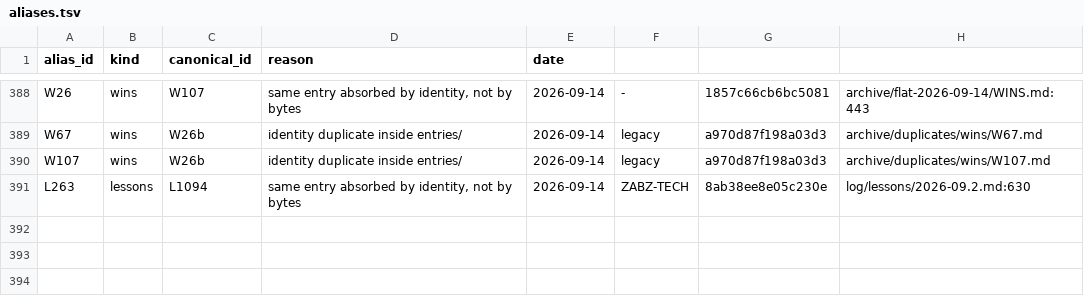
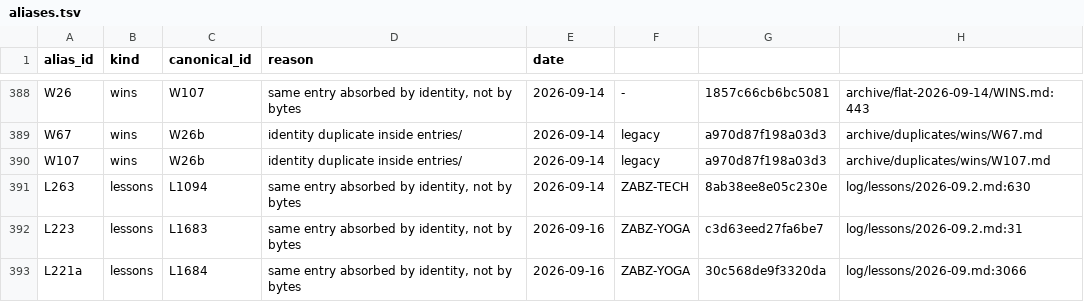
Before and after one commit to lakewoodphone/harness-config, a TSV file: journal/index/aliases.tsv, drawn as a sheet; only a part is shown, gaps mark what is left out; the diff names each change by its address in the sheet, - before the commit and + after, or states it on an @@ line.

```diff
--- a/journal/index/aliases.tsv
+++ b/journal/index/aliases.tsv
+row 392: L223 | lessons | L1683 | same entry absorbed by identity, not by bytes | 2026-09-16 | ZABZ-YOGA | c3d63eed27fa6be7 | log/lessons/2026-09.2.md:31
+row 393: L221a | lessons | L1684 | same entry absorbed by identity, not by bytes | 2026-09-16 | ZABZ-YOGA | 30c568de9f3320da | log/lessons/2026-09.md:3066
```
Also changed, not shown: journal/index/entries.tsv, 4 other files.
